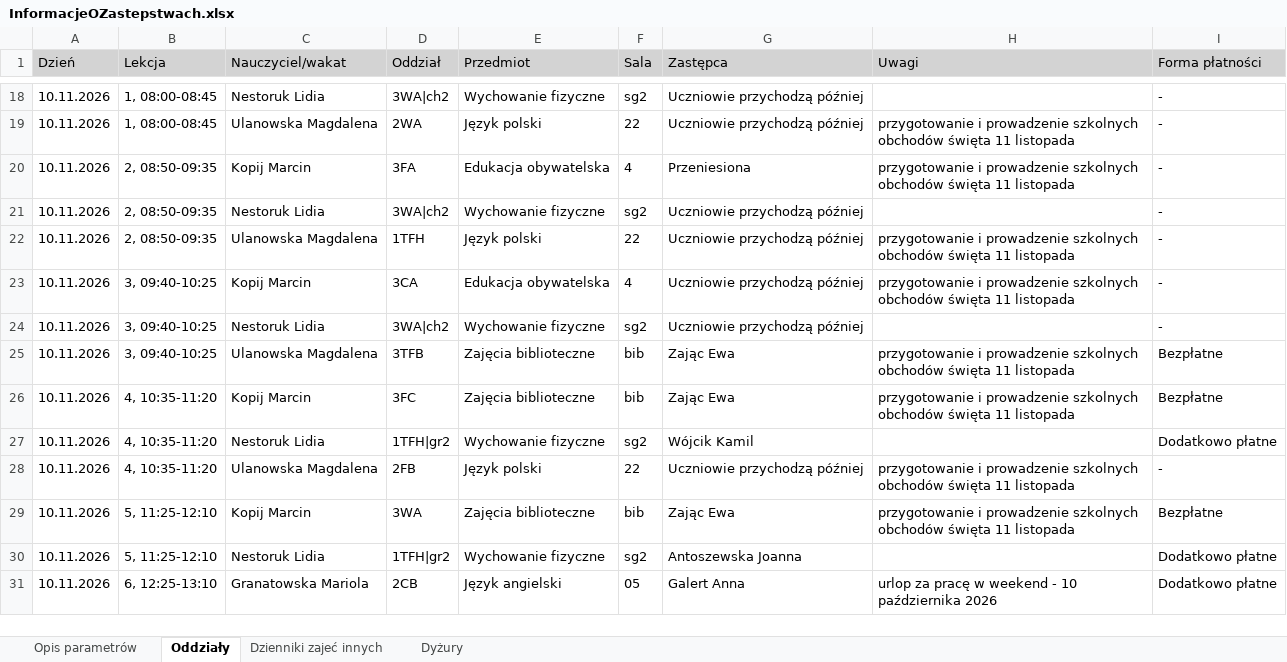
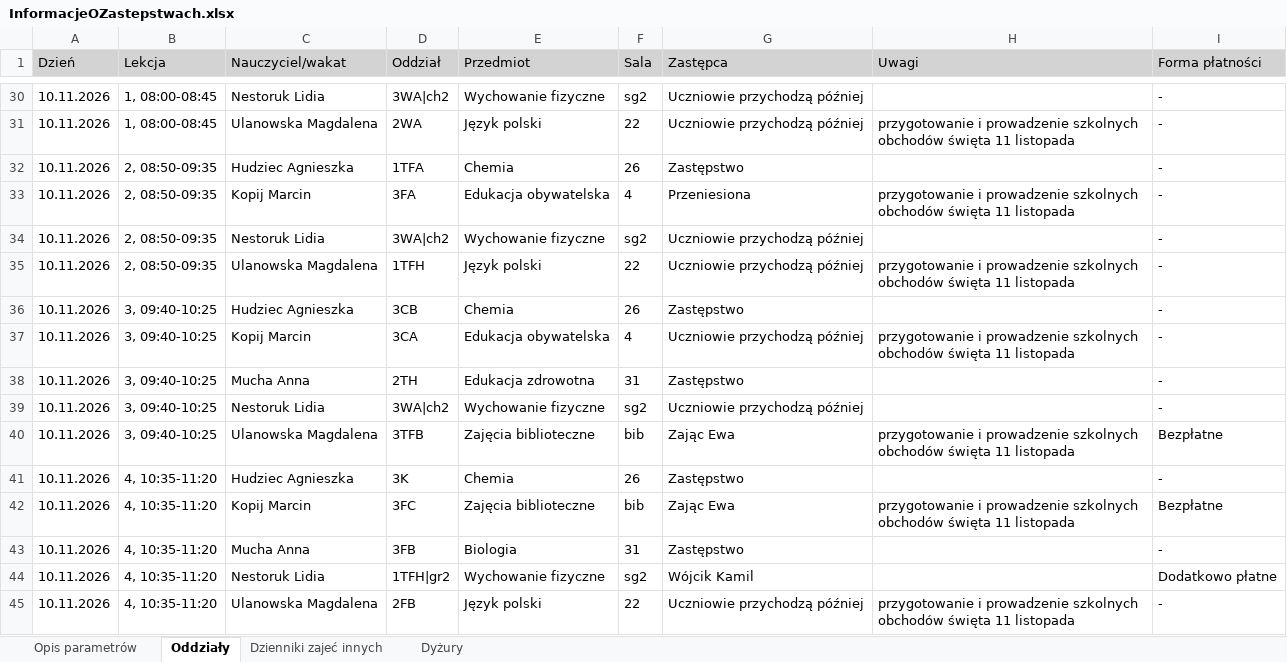
Before and after one commit to adeodatus11/zastepstwa, an Excel workbook: InformacjeOZastepstwach.xlsx, sheet Oddziały, drawn as a sheet; only a part is shown, gaps mark what is left out; the shorter side is filled out with more unchanged rows; values as stored, in another font and other column widths than the file's, no borders; the diff covers the shown part only; the diff names each change by its address in the sheet, - before the commit and + after, or states it on an @@ line.

Commit message:
Aktualizacja zastępstw i przeniesień 09.11.2026–15.11.2026
Oczyszczone eksporty z dziennika wgrane przez stronę aktualizacji (adeodatus11).

```diff
--- a/InformacjeOZastepstwach.xlsx (sheet Oddziały)
+++ b/InformacjeOZastepstwach.xlsx (sheet Oddziały)
+row 32: 10.11.2026 | 2, 08:50-09:35 | Hudziec Agnieszka | 1TFA | Chemia | 26 | Zastępstwo |  | -
+row 36: 10.11.2026 | 3, 09:40-10:25 | Hudziec Agnieszka | 3CB | Chemia | 26 | Zastępstwo |  | -
+row 38: 10.11.2026 | 3, 09:40-10:25 | Mucha Anna | 2TH | Edukacja zdrowotna | 31 | Zastępstwo |  | -
+row 41: 10.11.2026 | 4, 10:35-11:20 | Hudziec Agnieszka | 3K | Chemia | 26 | Zastępstwo |  | -
+row 43: 10.11.2026 | 4, 10:35-11:20 | Mucha Anna | 3FB | Biologia | 31 | Zastępstwo |  | -
```
Also changed, not shown: 46 added rows and 1 moved row elsewhere in this sheet, sheet Dyżury, sheet Dzienniki zajeć innych, InformacjeOPrzeniesieniach.xlsx.
